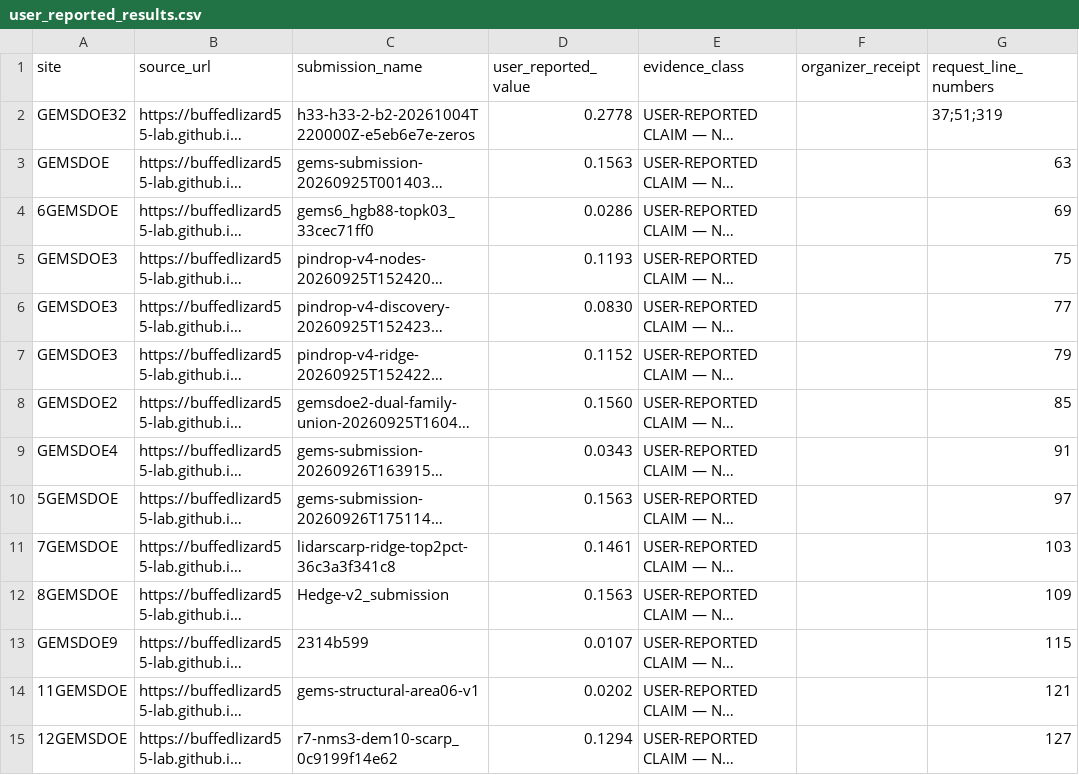
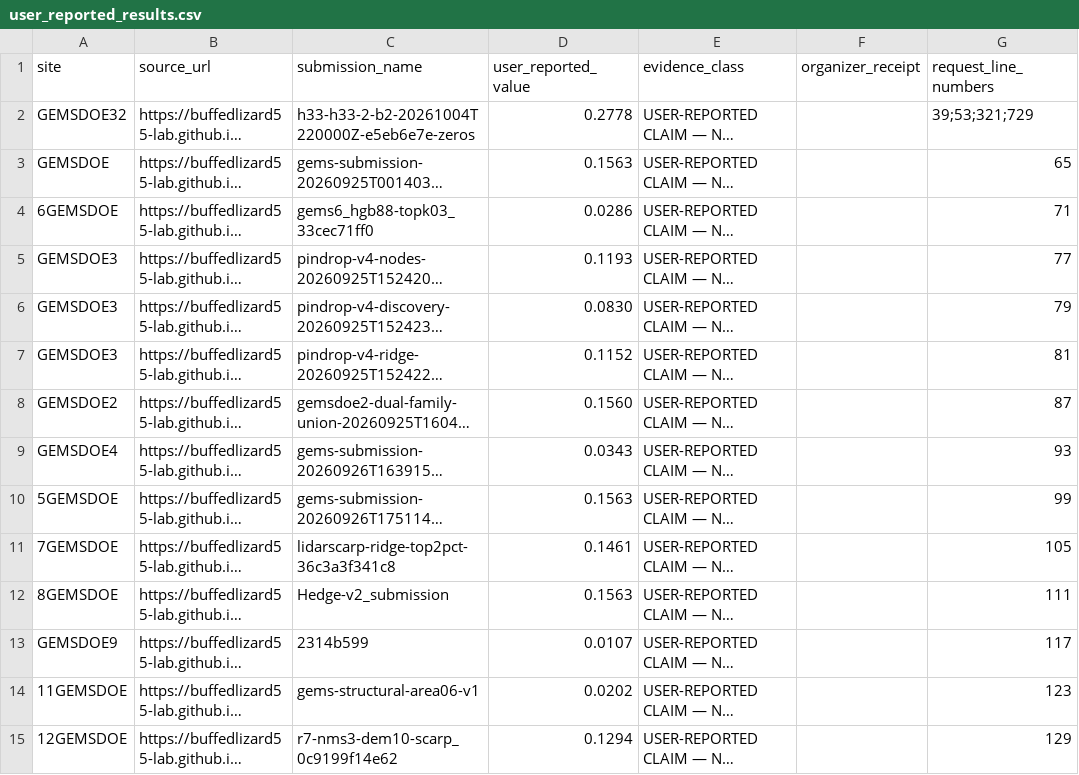
Before and after one commit to buffedlizard55-lab/GEMSDOE88, a CSV file: docs/data/user_reported_results.csv, drawn as a sheet; only a part is shown; long unchanged cells end in …; the diff covers the shown part only; the diff names each change by its address in the sheet, - before the commit and + after, or states it on an @@ line.

Commit message:
Audit 9 focus sites (GEMSDOE24..36), sync 124 claims, rank 5 hypotheses (session c59db412)
Co-authored-by: arena-agent <297053741+arena-agent@users.noreply.github.com>

```diff
--- a/docs/data/user_reported_results.csv
+++ b/docs/data/user_reported_results.csv
-G2 (request_line_numbers): 37;51;319
+G2 (request_line_numbers): 39;53;321;729
-G3 (request_line_numbers): 63
+G3 (request_line_numbers): 65
-G4 (request_line_numbers): 69
+G4 (request_line_numbers): 71
-G5 (request_line_numbers): 75
+G5 (request_line_numbers): 77
-G6 (request_line_numbers): 77
+G6 (request_line_numbers): 79
-G7 (request_line_numbers): 79
+G7 (request_line_numbers): 81
-G8 (request_line_numbers): 85
+G8 (request_line_numbers): 87
-G9 (request_line_numbers): 91
+G9 (request_line_numbers): 93
-G10 (request_line_numbers): 97
+G10 (request_line_numbers): 99
-G11 (request_line_numbers): 103
+G11 (request_line_numbers): 105
-G12 (request_line_numbers): 109
+G12 (request_line_numbers): 111
-G13 (request_line_numbers): 115
+G13 (request_line_numbers): 117
-G14 (request_line_numbers): 121
+G14 (request_line_numbers): 123
-G15 (request_line_numbers): 127
+G15 (request_line_numbers): 129
```
Also changed, not shown: 6 added rows and 107 edited cells elsewhere in this file, 42 other files.
